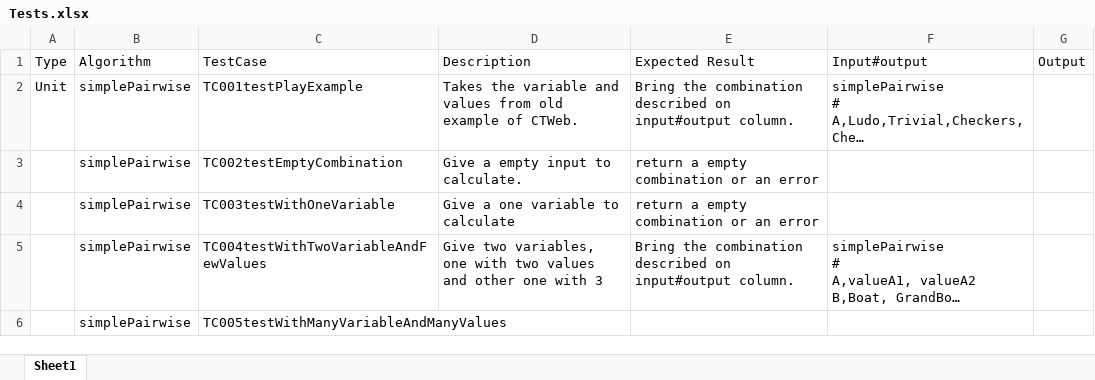
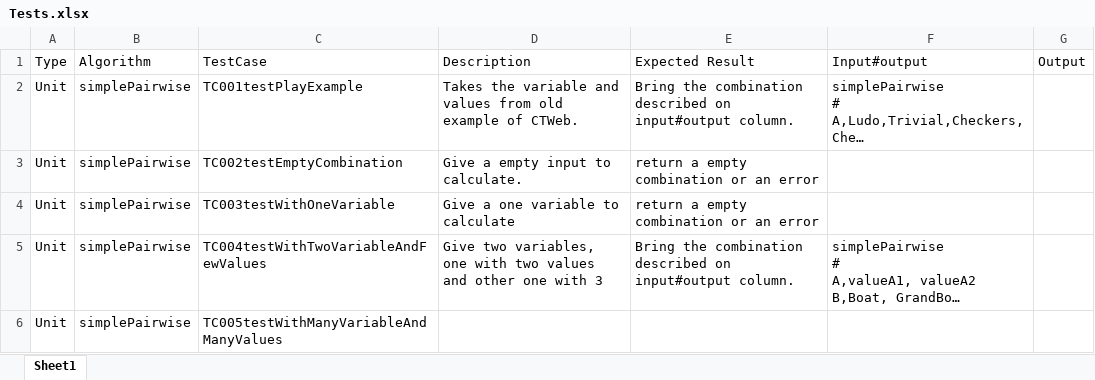
Before and after one commit to mcamarotta/CTWebLogic, an Excel workbook: doc/Tests.xlsx, sheet Sheet1, drawn as a sheet; long unchanged cells end in …; values as stored, in another font and other column widths than the file's, no borders; the diff names each change by its address in the sheet, - before the commit and + after, or states it on an @@ line.

```diff
--- a/doc/Tests.xlsx (sheet Sheet1)
+++ b/doc/Tests.xlsx (sheet Sheet1)
-A3:A6 (Type): (empty)
+A3:A6 (Type): Unit
```
Also changed, not shown: 20 other files.
